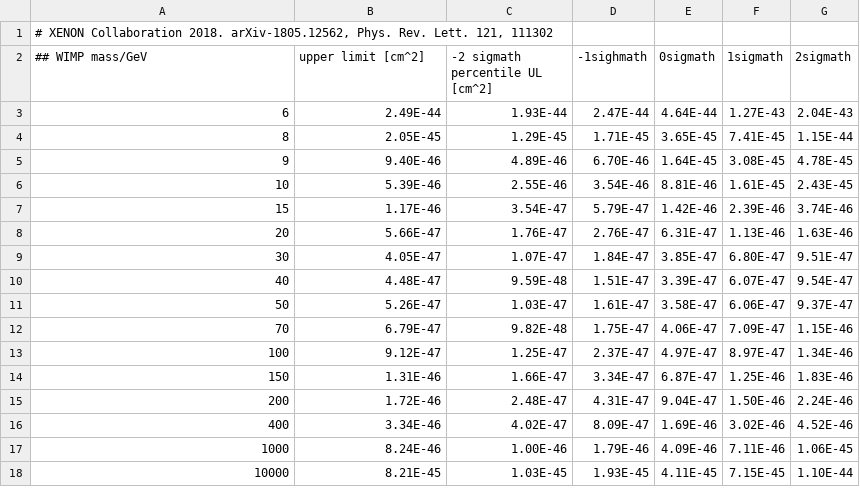
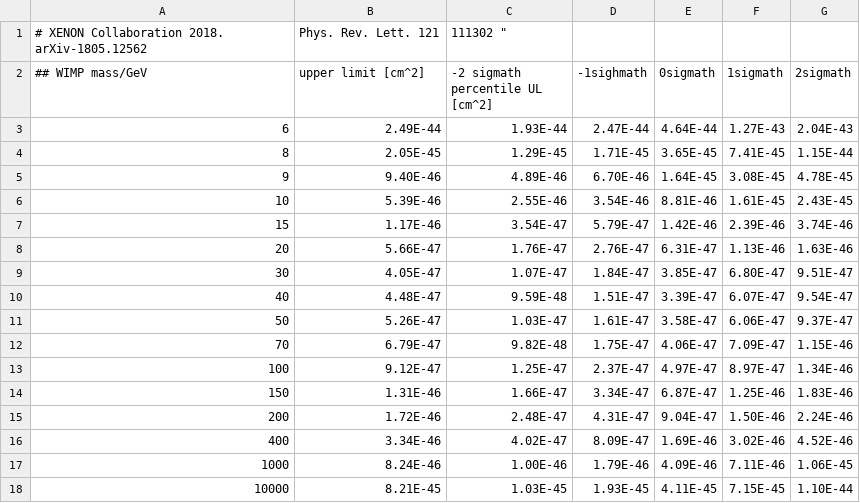
Before and after one commit to kdund/dd_limit_plot, a CSV file: data/WIMPSI_XENON1T_2018_1805.12562.csv, drawn as a sheet.

Commit message:
comment ahead of header

```diff
--- a/data/WIMPSI_XENON1T_2018_1805.12562.csv
+++ b/data/WIMPSI_XENON1T_2018_1805.12562.csv
@@ -1,2 +1,2 @@
-"# XENON Collaboration 2018. arXiv-1805.12562, Phys. Rev. Lett. 121, 111302 ",,,,,,,
+# XENON Collaboration 2018. arXiv-1805.12562, Phys. Rev. Lett. 121, 111302 ",,,,,,,
 ## WIMP mass/GeV , upper limit [cm^2], -2 sigmath percentile UL [cm^2], -1sighmath, 0sigmath, 1sigmath, 2sigmath,
```
